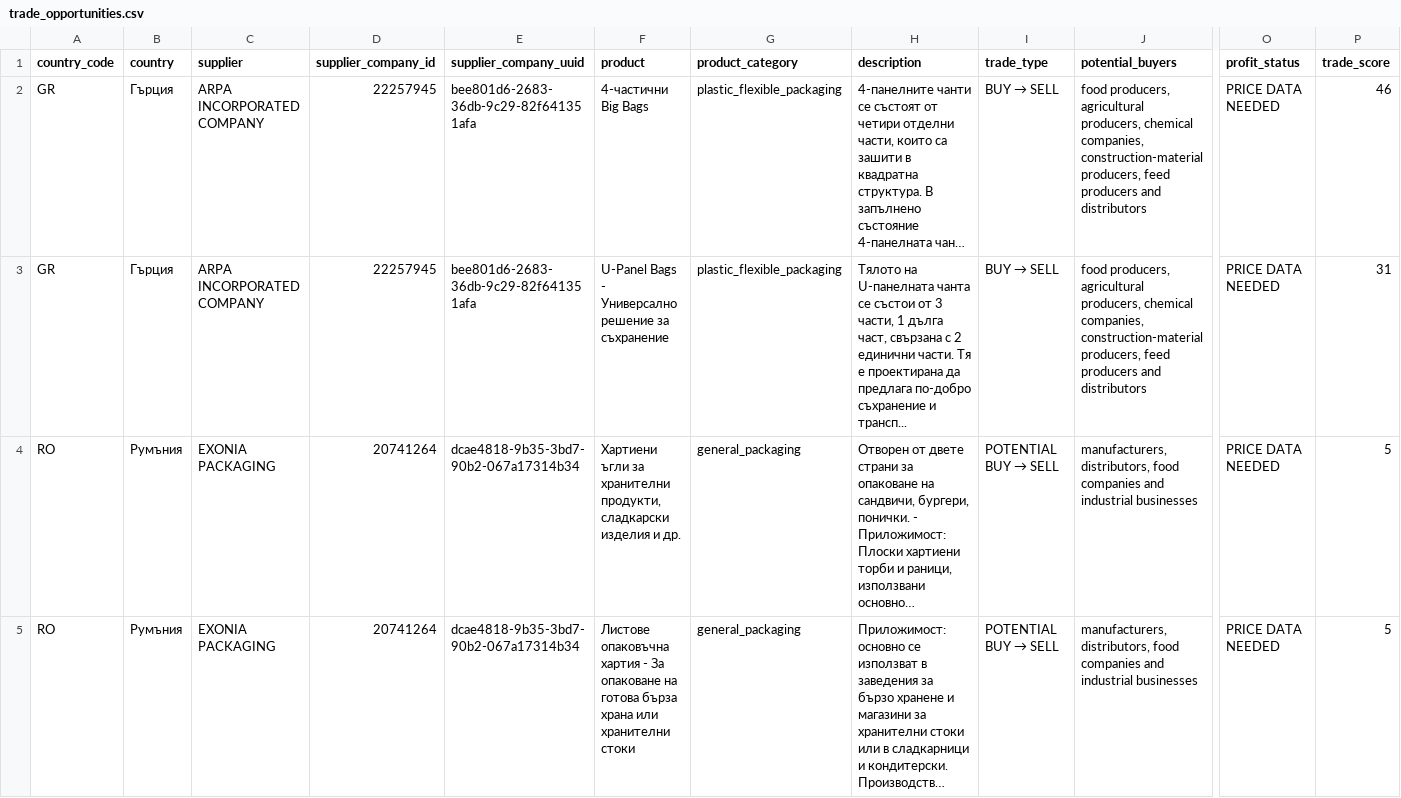
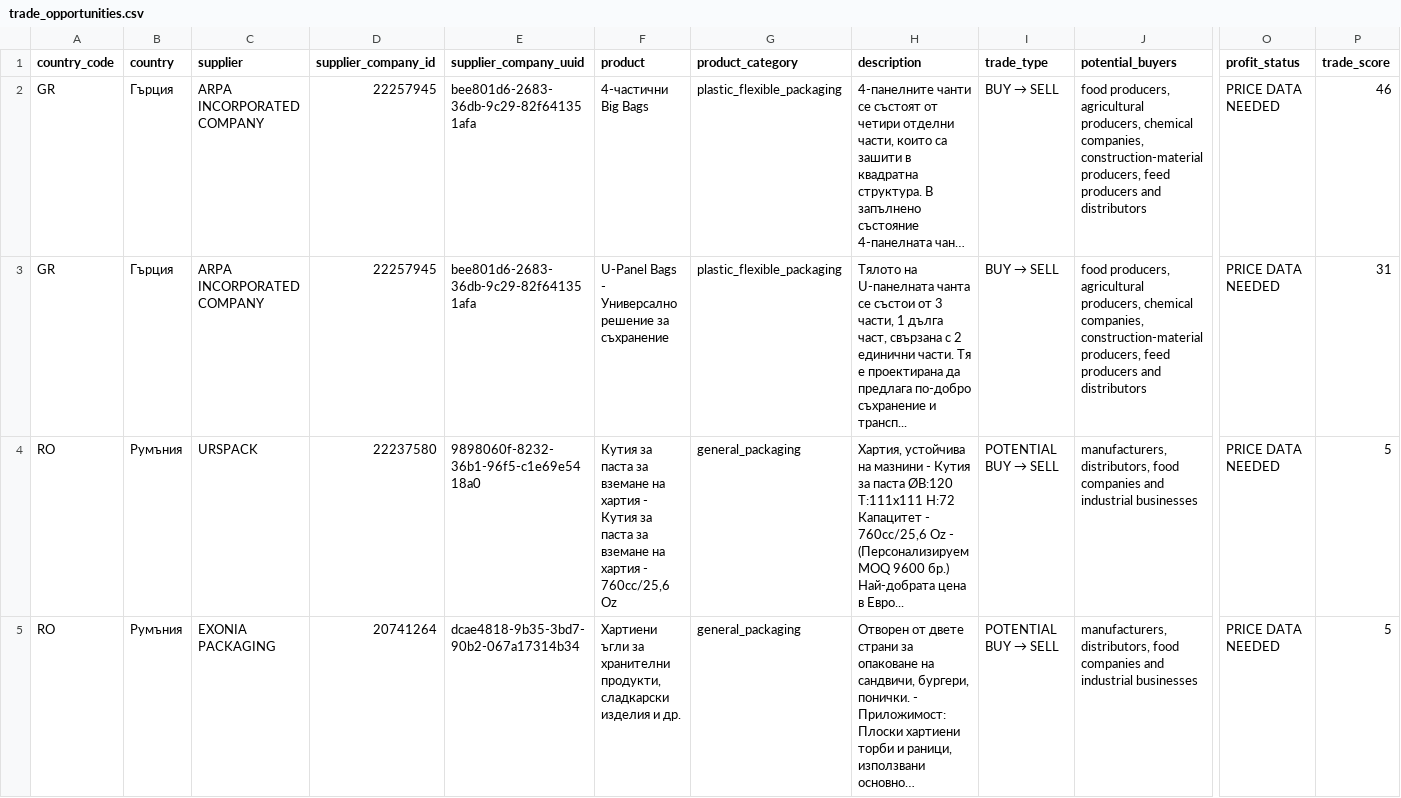
Before and after one commit to nedpashov/b2b-yug-monitor, a CSV file: data/latest/trade_opportunities.csv, drawn as a sheet; only a part is shown, gaps mark what is left out; the shorter side is filled out with more unchanged rows; long unchanged cells end in …; rows hold the shown columns only; the diff covers the shown part only; the diff names each change by its address in the sheet, - before the commit and + after, or states it on an @@ line.

```diff
--- a/data/latest/trade_opportunities.csv
+++ b/data/latest/trade_opportunities.csv
+row 4: RO | Румъния | URSPACK | 22237580 | 9898060f-8232-36b1-96f5-c1e69e5418a0 | Кутия за паста за вземане на хартия - Кутия за паста за вземане на хартия - 760cc/25,6 Oz | general_packaging | Хартия, устойчива на мазнини - Кутия за паста ØB:120 T:111x111 H:72 Капацитет - 760cc/25,6 Oz - (Персонализируем MOQ 9600 бр.) Най-добрата цена в Евро... | POTENTIAL BUY → SELL | manufacturers, distributors, food companies and industrial businesses | PRICE DATA NEEDED | 5
```
Also changed, not shown: 4 added rows elsewhere in this file, data/latest/companies_yug.csv, data/latest/leads.csv, 25 other files.
